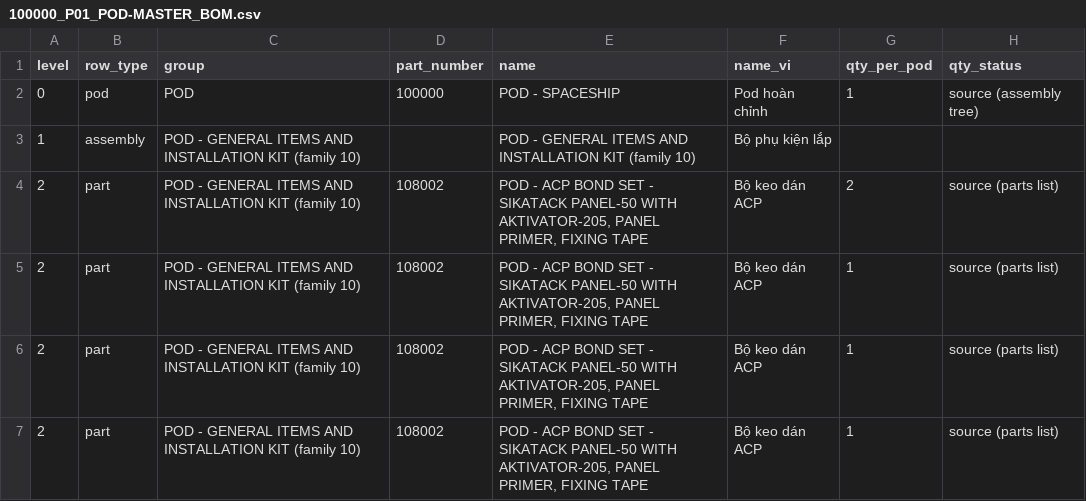
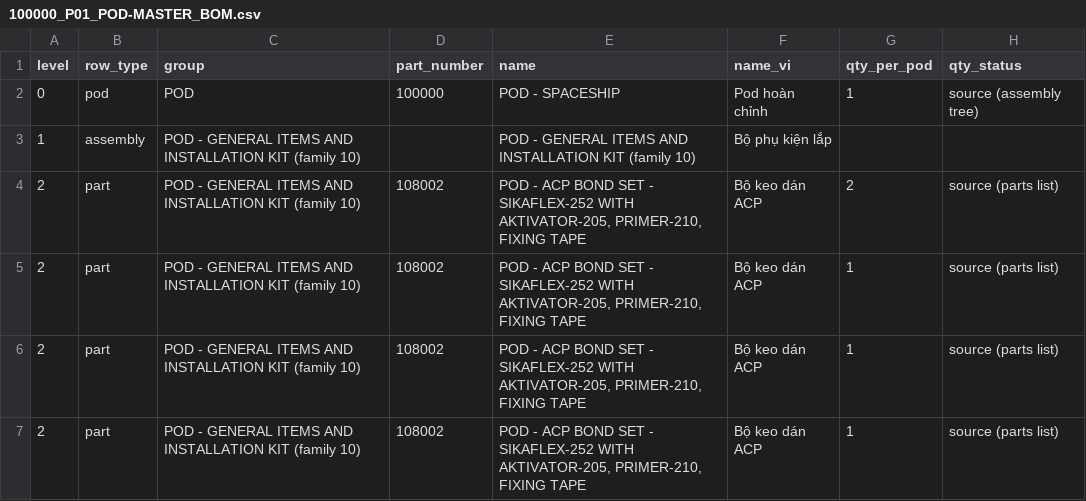
Before and after one commit to autonomous-ai/spaceship, a CSV file: v2/04-BOM/100000_P01_POD-MASTER_BOM.csv, drawn as a sheet; only a part is shown; the diff covers the shown part only; the diff names each change by its address in the sheet, - before the commit and + after, or states it on an @@ line.

```diff
--- a/v2/04-BOM/100000_P01_POD-MASTER_BOM.csv
+++ b/v2/04-BOM/100000_P01_POD-MASTER_BOM.csv
-E4:E7 (name): …SET - SIKATACK PANEL-50 WITH AKTIVATOR-205, PANEL PRIMER, FIXING TAPE
+E4:E7 (name): …SET - SIKAFLEX-252 WITH AKTIVATOR-205, PRIMER-210, FIXING TAPE
```
Also changed, not shown: 2 added rows and 3 edited cells elsewhere in this file, v2/04-BOM/100000_P01_POD-BOUGHT-PARTS_BOM.csv, 2 other files.
